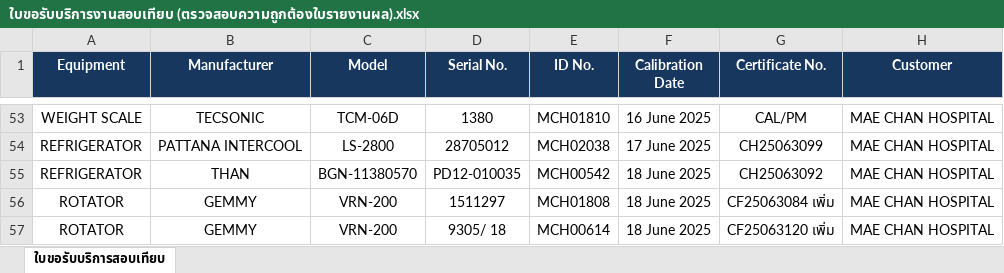
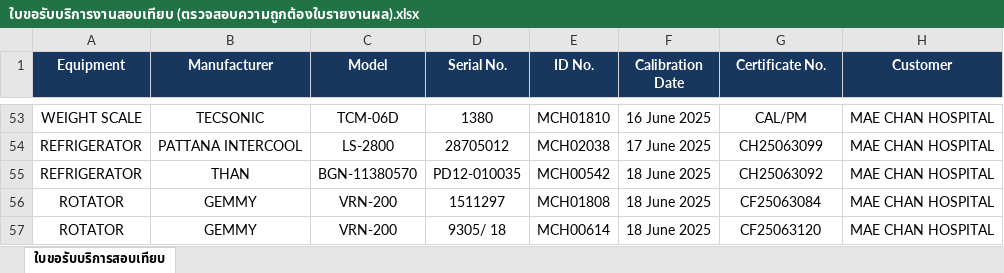
Before and after one commit to nhceshqreporting/streamlit-validator-app, an Excel workbook: ใบขอรับบริการงานสอบเทียบ (ตรวจสอบความถูกต้องใบรายงานผล).xlsx, sheet ใบขอรับบริการสอบเทียบ, drawn as a sheet; only a part is shown, gaps mark what is left out; values as stored, in another font and other column widths than the file's, no borders; conditional formats not drawn; the diff names each change by its address in the sheet, - before the commit and + after, or states it on an @@ line.

Commit message:
Add files via upload

```diff
--- a/ใบขอรับบริการงานสอบเทียบ (ตรวจสอบความถูกต้องใบรายงานผล).xlsx (sheet ใบขอรับบริการสอบเทียบ)
+++ b/ใบขอรับบริการงานสอบเทียบ (ตรวจสอบความถูกต้องใบรายงานผล).xlsx (sheet ใบขอรับบริการสอบเทียบ)
-G56 (Certificate No.): CF25063084 เพิ่ม
+G56 (Certificate No.): CF25063084
-G57 (Certificate No.): CF25063120 เพิ่ม
+G57 (Certificate No.): CF25063120
```
